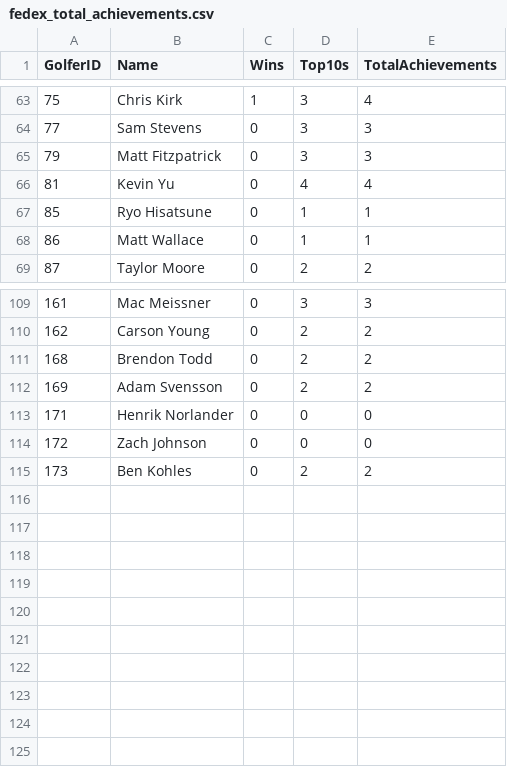
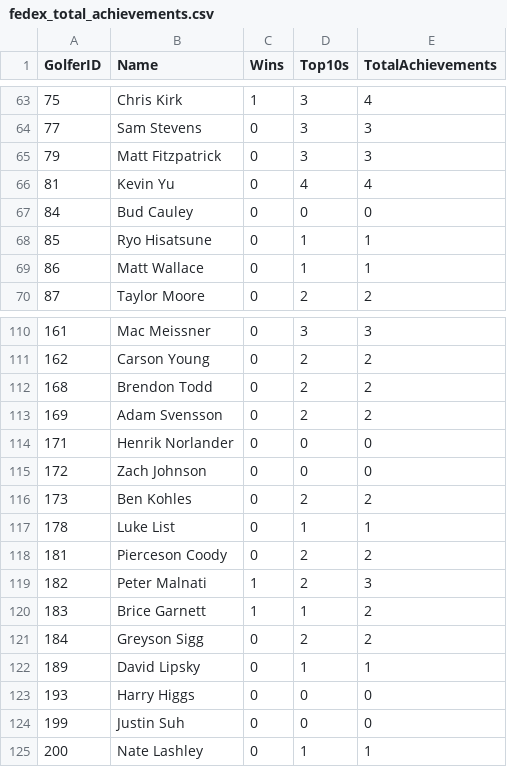
Before and after one commit to jfeiny/Golf_Final_Project, a CSV file: Data Processing/fedex_total_achievements.csv, drawn as a sheet; only a part is shown, gaps mark what is left out; the diff names each change by its address in the sheet, - before the commit and + after, or states it on an @@ line.

```diff
--- a/Data Processing/fedex_total_achievements.csv
+++ b/Data Processing/fedex_total_achievements.csv
+row 67: 84 | Bud Cauley | 0 | 0 | 0
+row 117: 178 | Luke List | 0 | 1 | 1
+row 118: 181 | Pierceson Coody | 0 | 2 | 2
+row 119: 182 | Peter Malnati | 1 | 2 | 3
+row 120: 183 | Brice Garnett | 1 | 1 | 2
+row 121: 184 | Greyson Sigg | 0 | 2 | 2
+row 122: 189 | David Lipsky | 0 | 1 | 1
+row 123: 193 | Harry Higgs | 0 | 0 | 0
+row 124: 199 | Justin Suh | 0 | 0 | 0
+row 125: 200 | Nate Lashley | 0 | 1 | 1
```
Also changed, not shown: Data Processing/golfer_performance.csv, Data Processing/golfer_win_predictions.csv, 7 other files.
